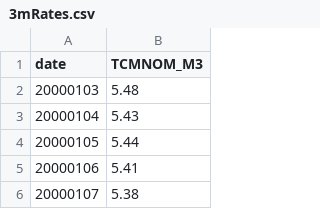
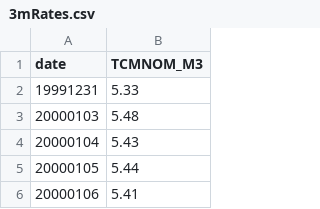
Before and after one commit to ycuiad/R2017, a CSV file: IAQF/3mRates.csv, drawn as a sheet; only a part is shown; the shorter side is filled out with more unchanged rows.

Commit message:
1.30

```diff
--- a/IAQF/3mRates.csv
+++ b/IAQF/3mRates.csv
@@ -1,2 +1,3 @@
 date,TCMNOM_M3
+19991231,5.33
 20000103,5.48
```
